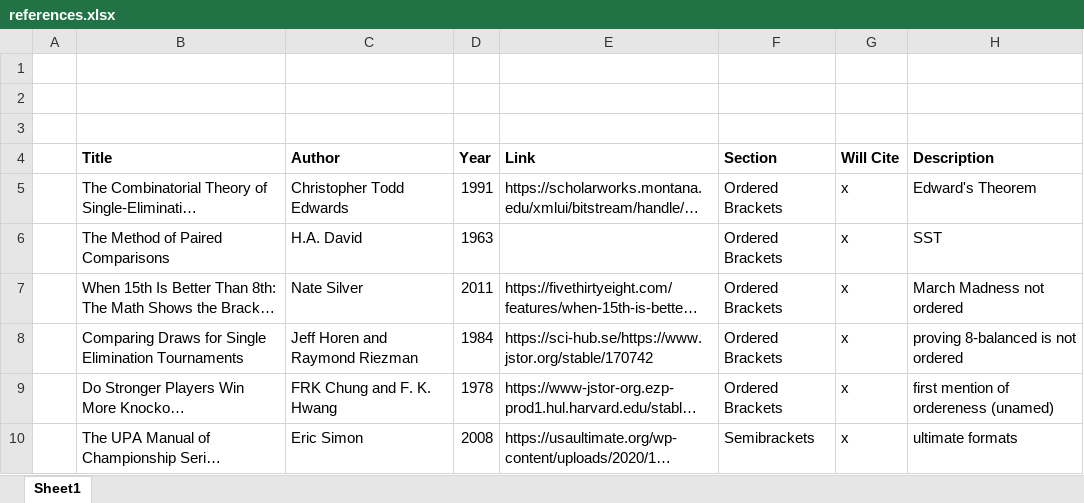
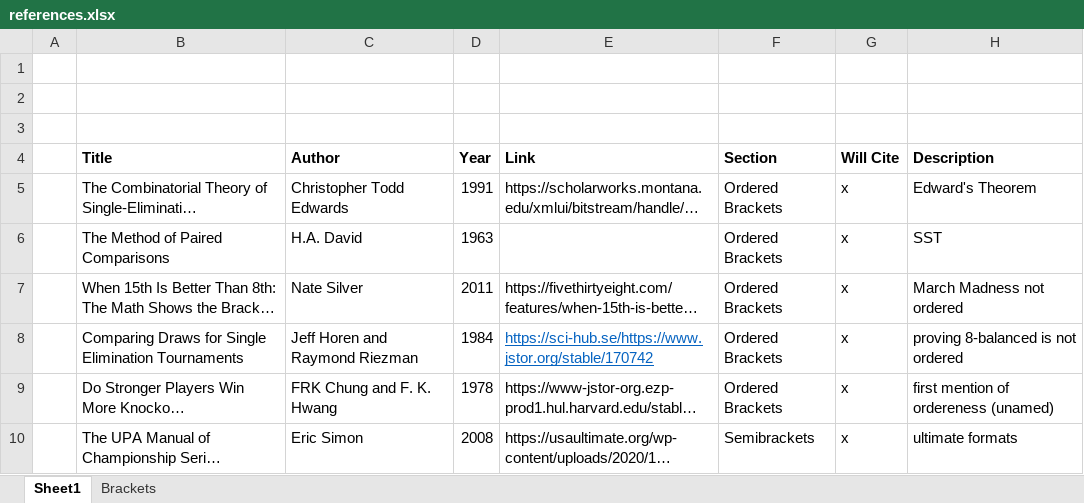
Before and after one commit to leofried/thesis, an Excel workbook: thesis-tex/excels/references.xlsx, sheet Sheet1, drawn as a sheet; only a part is shown; long unchanged cells end in …; values as stored, in another font and other column widths than the file's, no borders; the diff names each change by its address in the sheet, - before the commit and + after, or states it on an @@ line.

```diff
--- a/thesis-tex/excels/references.xlsx (sheet Sheet1)
+++ b/thesis-tex/excels/references.xlsx (sheet Sheet1)
+sheet tab: Brackets
@@ E8 underline: off → on, text colour: black → #0563C1 @@
```
Also changed, not shown: 7 other files.
